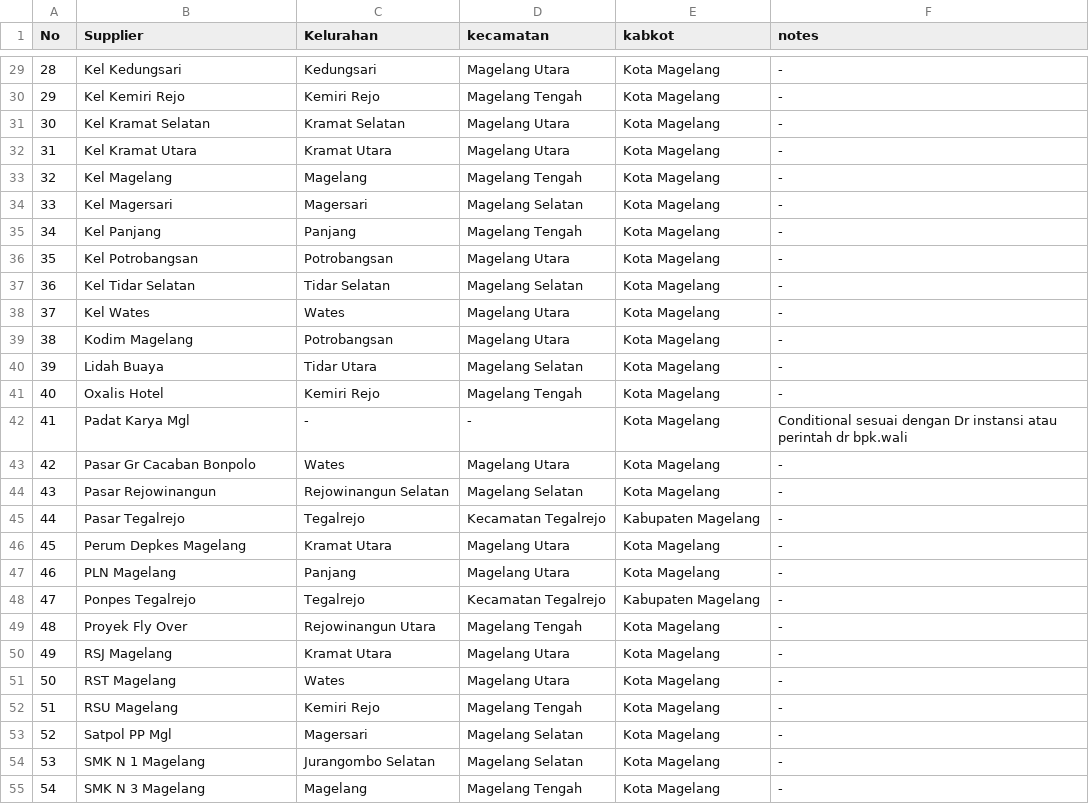
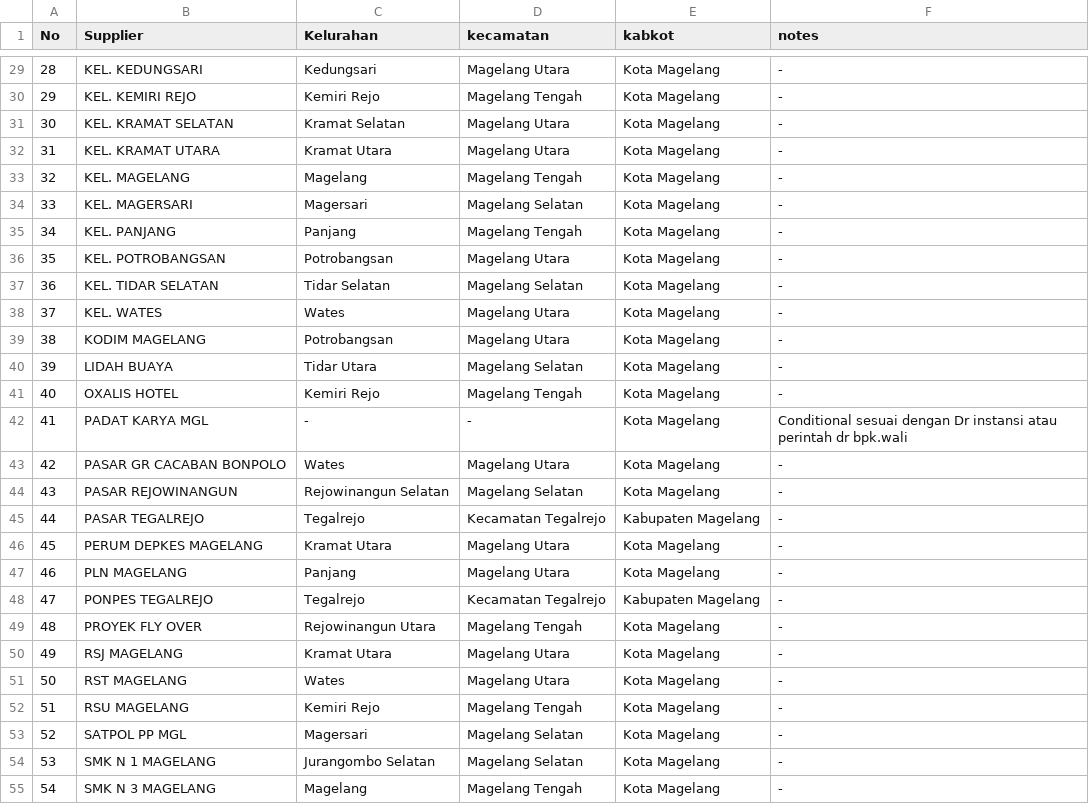
Before and after one commit to alfanugraha/alfanugraha.github.io, a CSV file: supplier.csv, drawn as a sheet; only a part is shown, gaps mark what is left out; the diff covers the shown part only.

```diff
--- a/supplier.csv
+++ b/supplier.csv
@@ -29,27 +29,27 @@ No,Supplier,Kelurahan,kecamatan,kabkot,notes
-28,Kel Kedungsari,Kedungsari,Magelang Utara,Kota Magelang,-
-29,Kel Kemiri Rejo,Kemiri Rejo,Magelang Tengah,Kota Magelang,-
-30,Kel Kramat Selatan,Kramat Selatan,Magelang Utara,Kota Magelang,-
-31,Kel Kramat Utara,Kramat Utara,Magelang Utara,Kota Magelang,-
-32,Kel Magelang,Magelang,Magelang Tengah,Kota Magelang,-
-33,Kel Magersari,Magersari,Magelang Selatan ,Kota Magelang,-
-34,Kel Panjang,Panjang,Magelang Tengah,Kota Magelang,-
-35,Kel Potrobangsan,Potrobangsan,Magelang Utara,Kota Magelang,-
-36,Kel Tidar Selatan,Tidar Selatan,Magelang Selatan ,Kota Magelang,-
-37,Kel Wates,Wates,Magelang Utara,Kota Magelang,-
-38,Kodim Magelang,Potrobangsan,Magelang Utara,Kota Magelang,-
-39,Lidah Buaya,Tidar Utara,Magelang Selatan ,Kota Magelang,-
-40,Oxalis Hotel,Kemiri Rejo,Magelang Tengah,Kota Magelang,-
-41,Padat Karya Mgl,-,-,Kota Magelang,Conditional sesuai dengan Dr instansi atau perintah dr bpk.wali
-42,Pasar Gr Cacaban Bonpolo,Wates,Magelang Utara,Kota Magelang,-
-43,Pasar Rejowinangun,Rejowinangun Selatan,Magelang Selatan ,Kota Magelang,-
-44,Pasar Tegalrejo,Tegalrejo,Kecamatan Tegalrejo,Kabupaten Magelang,-
-45,Perum Depkes Magelang,Kramat Utara,Magelang Utara,Kota Magelang,-
-46,PLN Magelang,Panjang,Magelang Utara,Kota Magelang,-
-47,Ponpes Tegalrejo,Tegalrejo,Kecamatan Tegalrejo,Kabupaten Magelang,-
-48,Proyek Fly Over,Rejowinangun Utara,Magelang Tengah,Kota Magelang,-
-49,RSJ Magelang,Kramat Utara,Magelang Utara,Kota Magelang,-
-50,RST Magelang,Wates,Magelang Utara,Kota Magelang,-
-51,RSU Magelang,Kemiri Rejo,Magelang Tengah,Kota Magelang,-
-52,Satpol PP Mgl,Magersari,Magelang Selatan ,Kota Magelang,-
-53,SMK N 1 Magelang,Jurangombo Selatan,Magelang Selatan ,Kota Magelang,-
-54,SMK N 3 Magelang,Magelang,Magelang Tengah,Kota Magelang,-
+28,KEL. KEDUNGSARI,Kedungsari,Magelang Utara,Kota Magelang,-
+29,KEL. KEMIRI REJO,Kemiri Rejo,Magelang Tengah,Kota Magelang,-
+30,KEL. KRAMAT SELATAN,Kramat Selatan,Magelang Utara,Kota Magelang,-
+31,KEL. KRAMAT UTARA,Kramat Utara,Magelang Utara,Kota Magelang,-
+32,KEL. MAGELANG,Magelang,Magelang Tengah,Kota Magelang,-
+33,KEL. MAGERSARI,Magersari,Magelang Selatan,Kota Magelang,-
+34,KEL. PANJANG,Panjang,Magelang Tengah,Kota Magelang,-
+35,KEL. POTROBANGSAN,Potrobangsan,Magelang Utara,Kota Magelang,-
+36,KEL. TIDAR SELATAN,Tidar Selatan,Magelang Selatan,Kota Magelang,-
+37,KEL. WATES,Wates,Magelang Utara,Kota Magelang,-
+38,KODIM MAGELANG,Potrobangsan,Magelang Utara,Kota Magelang,-
+39,LIDAH BUAYA,Tidar Utara,Magelang Selatan,Kota Magelang,-
+40,OXALIS HOTEL,Kemiri Rejo,Magelang Tengah,Kota Magelang,-
+41,PADAT KARYA MGL,-,-,Kota Magelang,Conditional sesuai dengan Dr instansi atau perintah dr bpk.wali
+42,PASAR GR CACABAN BONPOLO,Wates,Magelang Utara,Kota Magelang,-
+43,PASAR REJOWINANGUN,Rejowinangun Selatan,Magelang Selatan,Kota Magelang,-
+44,PASAR TEGALREJO,Tegalrejo,Kecamatan Tegalrejo,Kabupaten Magelang,-
+45,PERUM DEPKES MAGELANG,Kramat Utara,Magelang Utara,Kota Magelang,-
+46,PLN MAGELANG,Panjang,Magelang Utara,Kota Magelang,-
+47,PONPES TEGALREJO,Tegalrejo,Kecamatan Tegalrejo,Kabupaten Magelang,-
+48,PROYEK FLY OVER,Rejowinangun Utara,Magelang Tengah,Kota Magelang,-
+49,RSJ MAGELANG,Kramat Utara,Magelang Utara,Kota Magelang,-
+50,RST MAGELANG,Wates,Magelang Utara,Kota Magelang,-
+51,RSU MAGELANG,Kemiri Rejo,Magelang Tengah,Kota Magelang,-
+52,SATPOL PP MGL,Magersari,Magelang Selatan,Kota Magelang,-
+53,SMK N 1 MAGELANG,Jurangombo Selatan,Magelang Selatan,Kota Magelang,-
+54,SMK N 3 MAGELANG,Magelang,Magelang Tengah,Kota Magelang,-
```
Also changed, not shown: 37 edited cells elsewhere in this file.
